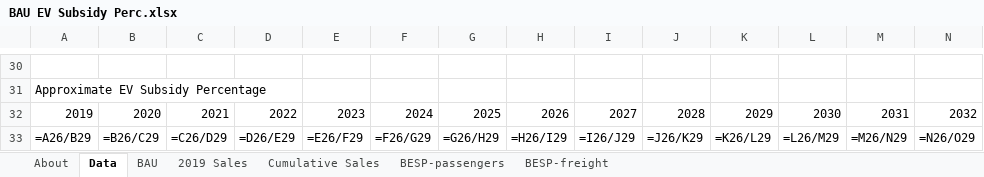
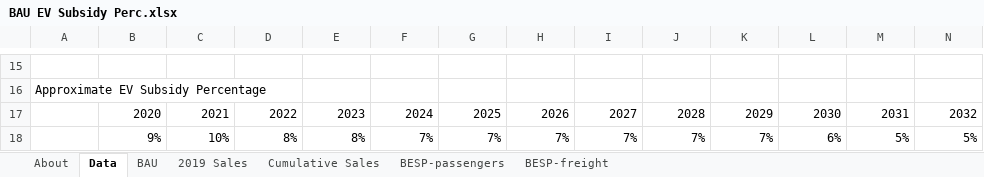
Before and after one commit to EnergyInnovation/eps-oregon, an Excel workbook: InputData/trans/BESP/BAU EV Subsidy Perc.xlsx, sheet Data, drawn as a sheet; only a part is shown, gaps mark what is left out; values as stored, in another font and other column widths than the file's, no borders; formulas without a stored value are shown as written; removed rows and columns are numbered as before the commit, all else as after; rows hold the shown columns only; the diff covers the shown part only; the diff names each change by its address in the sheet, - before the commit and + after, or states it on an @@ line.

```diff
--- a/InputData/trans/BESP/BAU EV Subsidy Perc.xlsx (sheet Data)
+++ b/InputData/trans/BESP/BAU EV Subsidy Perc.xlsx (sheet Data)
-A17: 2019
+A17: (empty)
-row 33: =A26/B29 | =B26/C29 | =C26/D29 | =D26/E29 | =E26/F29 | =F26/G29 | =G26/H29 | =H26/I29 | =I26/J29 | =J26/K29 | =K26/L29 | =L26/M29 | =M26/N29 | =N26/O29
+row 18:  | 9% | 10% | 8% | 8% | 7% | 7% | 7% | 7% | 7% | 7% | 6% | 5% | 5%
```
Also changed, not shown: 3 added rows, 18 removed rows and 4 edited cells elsewhere in this sheet, sheet BAU, sheet BESP-passengers, sheet About, 1 other file.
